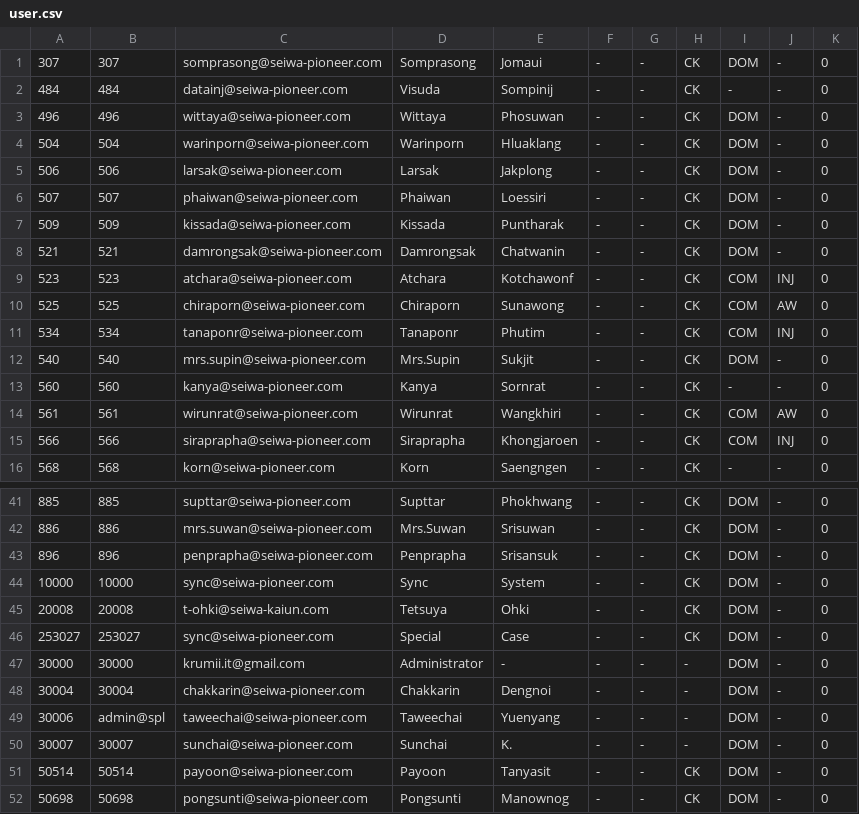
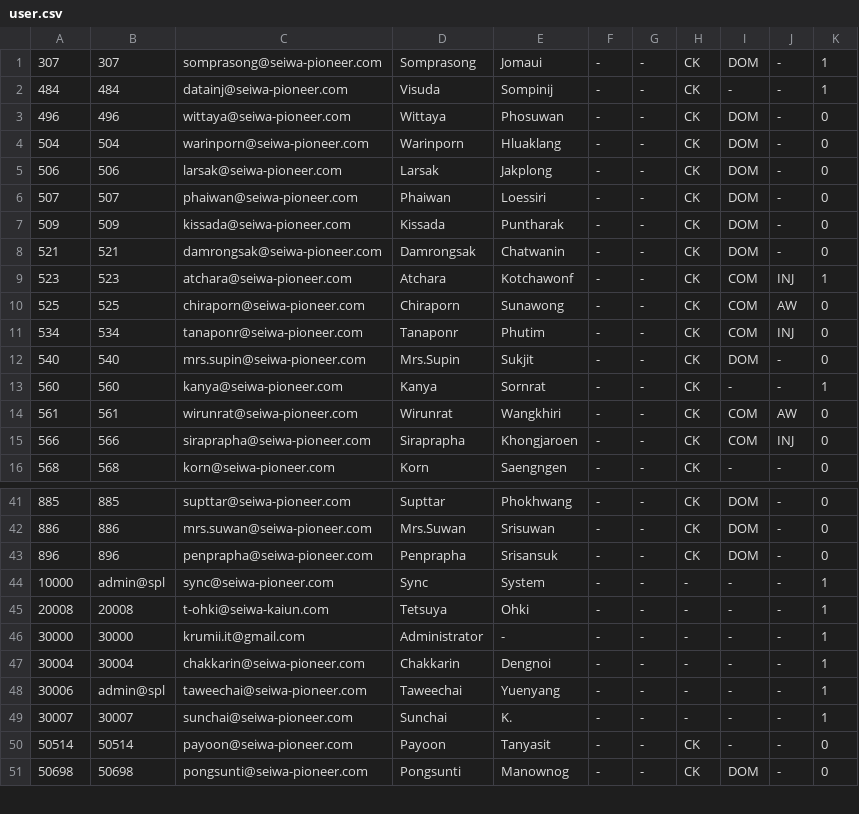
Before and after one commit to abe27/sync_ck_v2, a CSV file: data/master/user.csv, drawn as a sheet; only a part is shown, gaps mark what is left out.

```diff
--- a/data/master/user.csv
+++ b/data/master/user.csv
@@ -1,3 +1,3 @@
-307,307,somprasong@seiwa-pioneer.com,Somprasong,Jomaui,-,-,CK,DOM,-,0
-484,484,datainj@seiwa-pioneer.com,Visuda,Sompinij,-,-,CK,-,-,0
+307,307,somprasong@seiwa-pioneer.com,Somprasong,Jomaui,-,-,CK,DOM,-,1
+484,484,datainj@seiwa-pioneer.com,Visuda,Sompinij,-,-,CK,-,-,1
 496,496,wittaya@seiwa-pioneer.com,Wittaya,Phosuwan,-,-,CK,DOM,-,0
@@ -8,3 +8,3 @@
 521,521,damrongsak@seiwa-pioneer.com,Damrongsak,Chatwanin,-,-,CK,DOM,-,0
-523,523,atchara@seiwa-pioneer.com,Atchara,Kotchawonf,-,-,CK,COM,INJ,0
+523,523,atchara@seiwa-pioneer.com,Atchara,Kotchawonf,-,-,CK,COM,INJ,1
 525,525,chiraporn@seiwa-pioneer.com,Chiraporn,Sunawong,-,-,CK,COM,AW,0
@@ -12,3 +12,3 @@
 540,540,mrs.supin@seiwa-pioneer.com,Mrs.Supin,Sukjit,-,-,CK,DOM,-,0
-560,560,kanya@seiwa-pioneer.com,Kanya,Sornrat,-,-,CK,-,-,0
+560,560,kanya@seiwa-pioneer.com,Kanya,Sornrat,-,-,CK,-,-,1
 561,561,wirunrat@seiwa-pioneer.com,Wirunrat,Wangkhiri,-,-,CK,COM,AW,0
@@ -43,10 +43,9 @@
 896,896,penprapha@seiwa-pioneer.com,Penprapha,Srisansuk,-,-,CK,DOM,-,0
-10000,10000,sync@seiwa-pioneer.com,Sync,System,-,-,CK,DOM,-,0
-20008,20008,t-ohki@seiwa-kaiun.com,Tetsuya,Ohki,-,-,CK,DOM,-,0
-253027,253027,sync@seiwa-pioneer.com,Special,Case,-,-,CK,DOM,-,0
-30000,30000,krumii.it@gmail.com,Administrator,-,-,-,-,DOM,-,0
-30004,30004,chakkarin@seiwa-pioneer.com,Chakkarin,Dengnoi,-,-,-,DOM,-,0
-30006,admin@spl,taweechai@seiwa-pioneer.com,Taweechai,Yuenyang,-,-,-,DOM,-,0
-30007,30007,sunchai@seiwa-pioneer.com,Sunchai,K.,-,-,-,DOM,-,0
-50514,50514,payoon@seiwa-pioneer.com,Payoon,Tanyasit,-,-,CK,DOM,-,0
+10000,admin@spl,sync@seiwa-pioneer.com,Sync,System,-,-,-,-,-,1
+20008,20008,t-ohki@seiwa-kaiun.com,Tetsuya,Ohki,-,-,-,-,-,1
+30000,30000,krumii.it@gmail.com,Administrator,-,-,-,-,-,-,1
+30004,30004,chakkarin@seiwa-pioneer.com,Chakkarin,Dengnoi,-,-,-,-,-,1
+30006,admin@spl,taweechai@seiwa-pioneer.com,Taweechai,Yuenyang,-,-,-,-,-,1
+30007,30007,sunchai@seiwa-pioneer.com,Sunchai,K.,-,-,-,-,-,1
+50514,50514,payoon@seiwa-pioneer.com,Payoon,Tanyasit,-,-,CK,-,-,0
 50698,50698,pongsunti@seiwa-pioneer.com,Pongsunti,Manownog,-,-,CK,DOM,-,0
```
Also changed, not shown: 1 other file.
